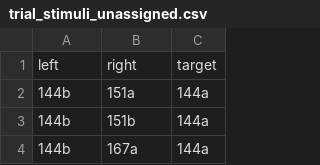
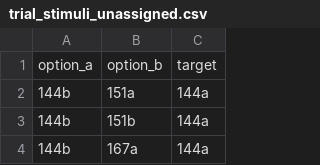
Before and after one commit to zeyus-research/ot-disk-2, a CSV file: diskcomp/_private/trial_stimuli_unassigned.csv, drawn as a sheet; only a part is shown.

```diff
--- a/diskcomp/_private/trial_stimuli_unassigned.csv
+++ b/diskcomp/_private/trial_stimuli_unassigned.csv
@@ -1,2 +1,2 @@
-left,right,target
+option_a,option_b,target
 144b,151a,144a
```
Also changed, not shown: diskcomp/_private/trial_stimuli_assigned.csv, 6 other files.
